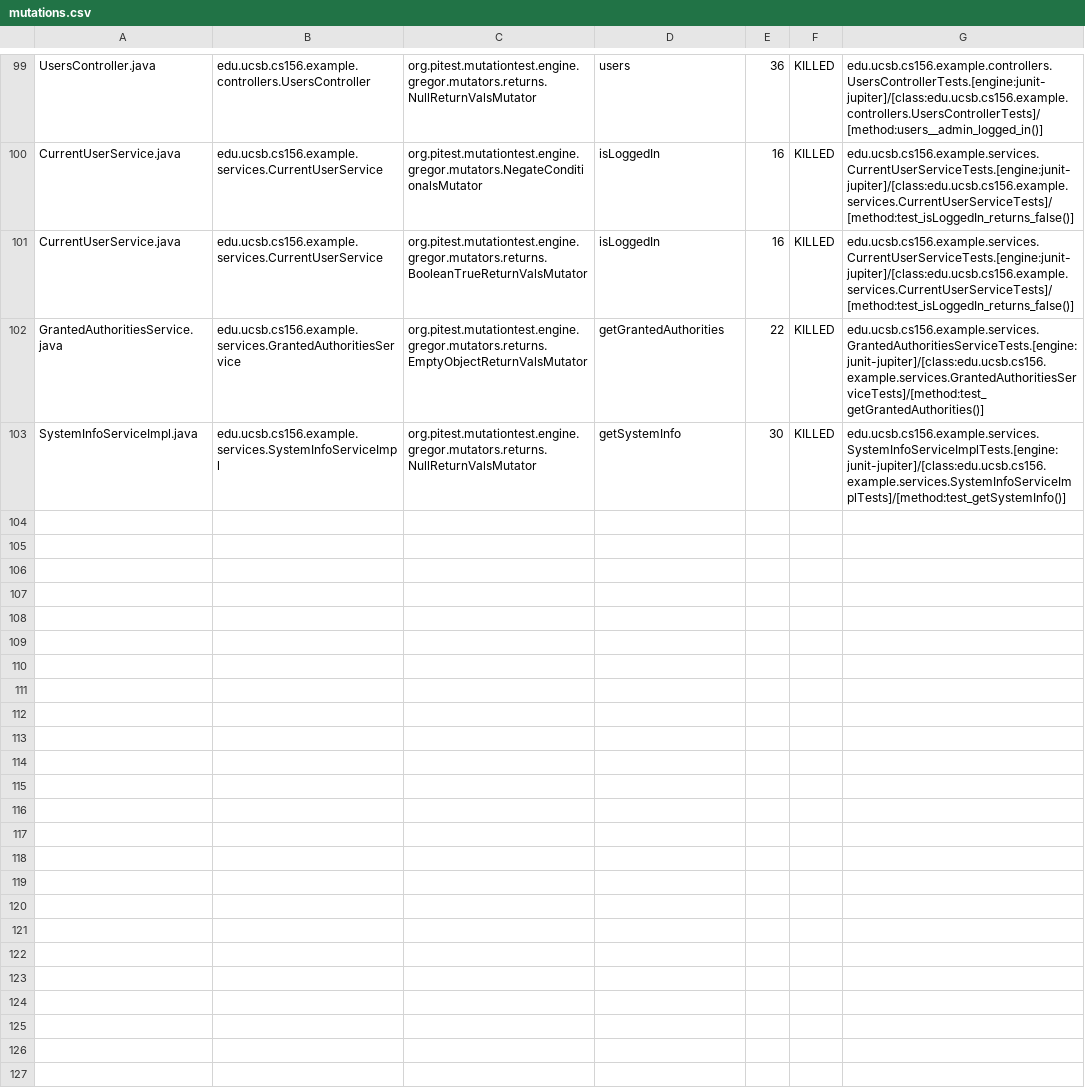
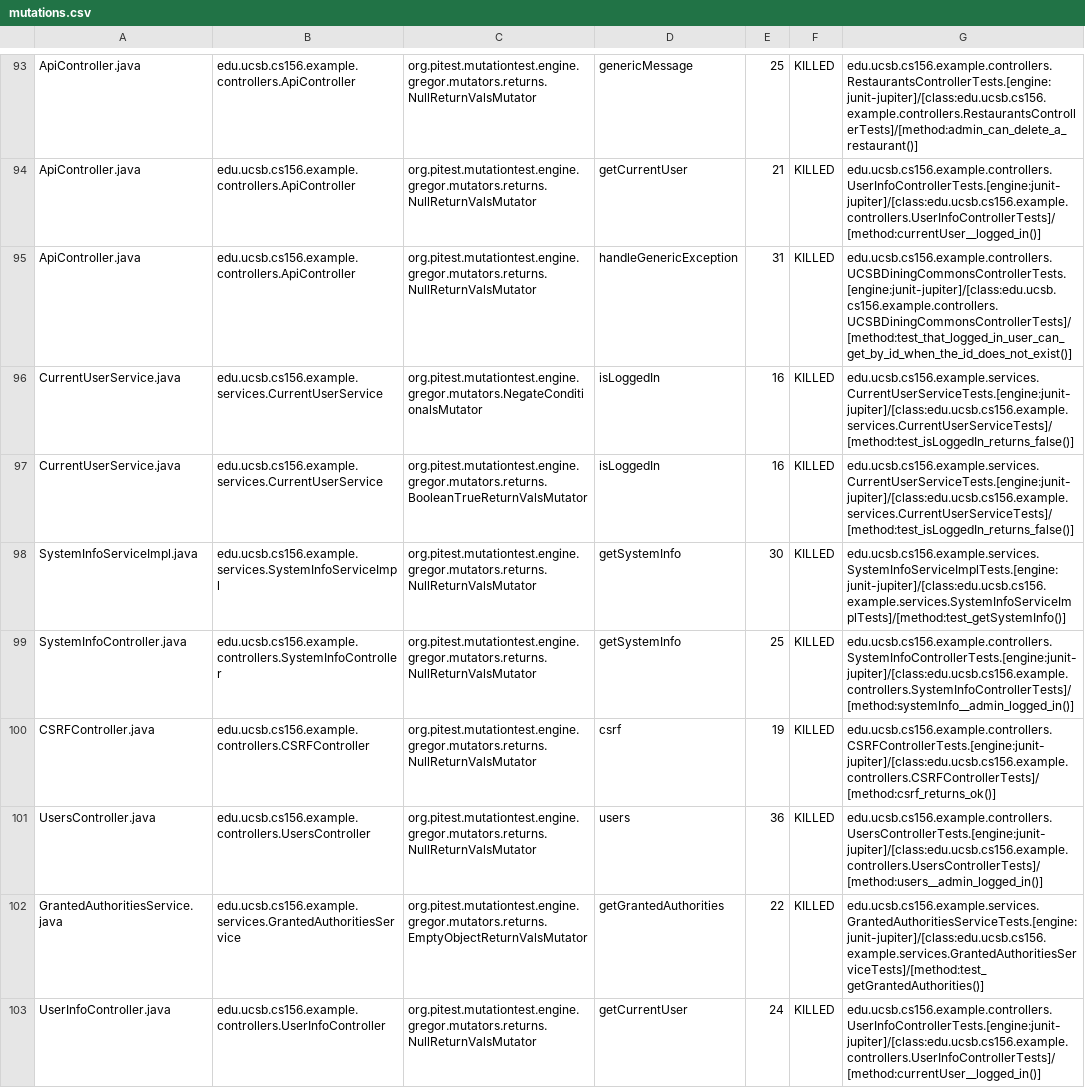
Before and after one commit to ucsb-cs156-w24/team03-w24-5pm-4, a CSV file: prs/80/pitest/mutations.csv, drawn as a sheet; only a part is shown, gaps mark what is left out; addresses are those after the commit; the diff covers the shown part only; the diff names each change by its address in the sheet, - before the commit and + after, or states it on an @@ line.

Commit message:
Deploying to gh-pages from @ ucsb-cs156-w24/team03-w24-5pm-4@0ec43590bd56555873bfc73ab4da87e1e16879b1 🚀

```diff
--- a/prs/80/pitest/mutations.csv
+++ b/prs/80/pitest/mutations.csv
-A93: UsersController.java
+A93: ApiController.java
-B93: edu.ucsb.cs156.example.controllers.UsersController
+B93: edu.ucsb.cs156.example.controllers.ApiController
-D93: users
+D93: genericMessage
-E93: 36
+E93: 25
-G93: edu.ucsb.cs156.example.controllers.UsersControllerTests.[engine:junit-jupiter]/[class:edu.ucsb.cs156.example.controllers.UsersControllerTests]/[method:users__admin_logged_in()]
+G93: edu.ucsb.cs156.example.controllers.RestaurantsControllerTests.[engine:junit-jupiter]/[class:edu.ucsb.cs156.example.controllers.RestaurantsControllerTests]/[method:admin_can_delete_a_restaurant()]
@@ row 2 moved to row 94: ApiController.java @@
+row 95: ApiController.java | edu.ucsb.cs156.example.controllers.ApiController | org.pitest.mutationtest.engine.gregor.mutators.returns.NullReturnValsMutator | handleGenericException | 31 | KILLED | edu.ucsb.cs156.example.controllers.UCSBDiningCommonsControllerTests.[engine:junit-jupiter]/[class:edu.ucsb.cs156.example.controllers.UCSBDiningCommonsControllerTests]/[method:test_that_logged_in_user_can_get_by_id_when_the_id_does_not_exist()]
@@ row 103 moved to row 98: SystemInfoServiceImpl.java @@
@@ row 60 moved to row 99: SystemInfoController.java @@
@@ row 4 moved to row 100: CSRFController.java @@
+row 101: UsersController.java | edu.ucsb.cs156.example.controllers.UsersController | org.pitest.mutationtest.engine.gregor.mutators.returns.NullReturnValsMutator | users | 36 | KILLED | edu.ucsb.cs156.example.controllers.UsersControllerTests.[engine:junit-jupiter]/[class:edu.ucsb.cs156.example.controllers.UsersControllerTests]/[method:users__admin_logged_in()]
@@ row 98 moved to row 103: UserInfoController.java @@
```
Also changed, not shown: 2 removed rows and 70 moved rows elsewhere in this file, 14 other files.
